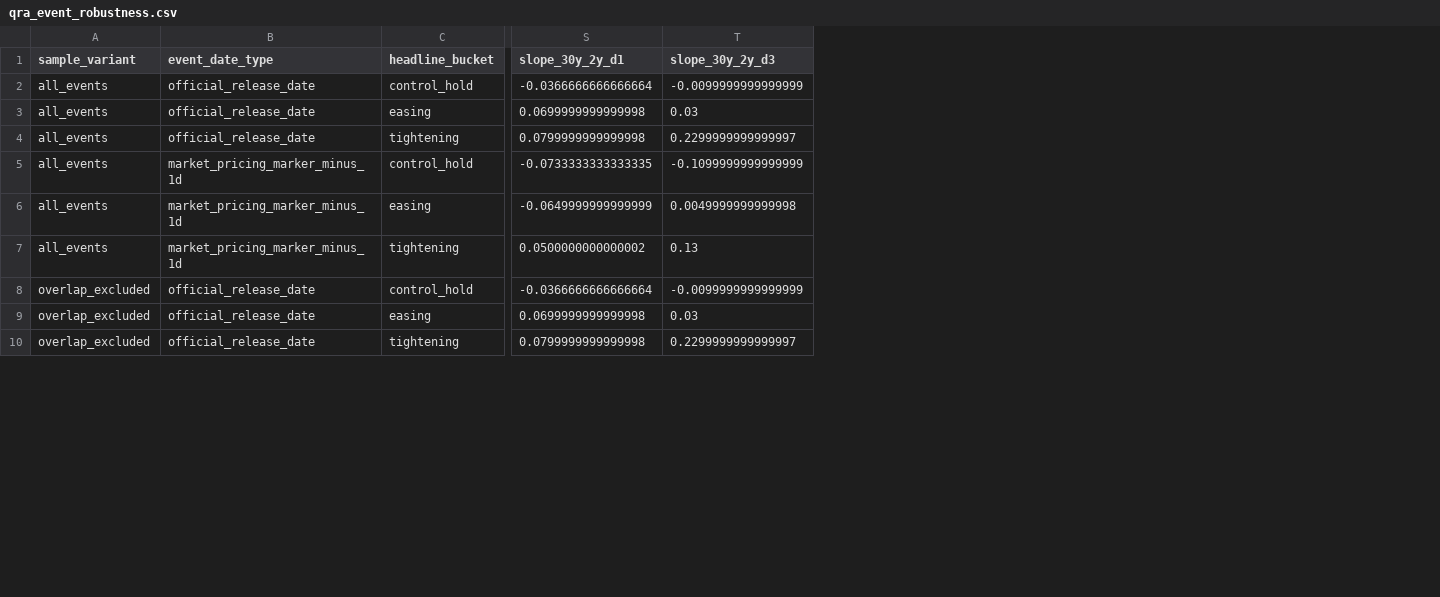
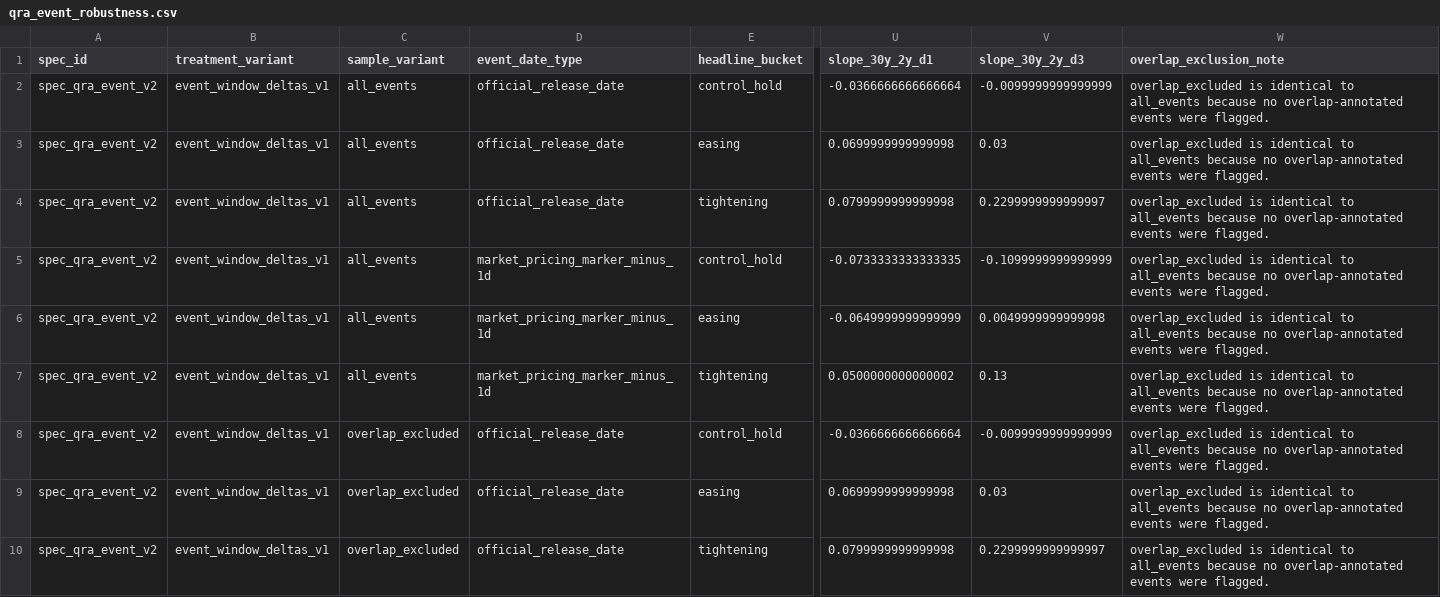
Before and after one commit to smkwray/qrawatch, a CSV file: site/data/qra_event_robustness.csv, drawn as a sheet; only a part is shown, gaps mark what is left out; the diff names each change by its address in the sheet, - before the commit and + after, or states it on an @@ line.

Commit message:
Add QRA event lineage, treatment comparison, and auction outcome bridge
Publish richer QRA event lineage and eligibility decomposition, add treatment comparison diagnostics across canonical and duration-based shocks, extend the absorption bridge with FiscalData auction outcomes, and expose the new artifacts in publish, validation, and site methods surfaces.

```diff
--- a/site/data/qra_event_robustness.csv
+++ b/site/data/qra_event_robustness.csv
+column A (spec_id), rows 2-10: all spec_qra_event_v2
+column B (treatment_variant), rows 2-10: all event_window_deltas_v1
+column W (overlap_exclusion_note), rows 2-10: all overlap_excluded is identical to all_events because no overlap-annotated events were flagged.
```
Also changed, not shown: site/data/dataset_status.csv, site/data/qra_event_shock_summary.csv, 45 other files.
